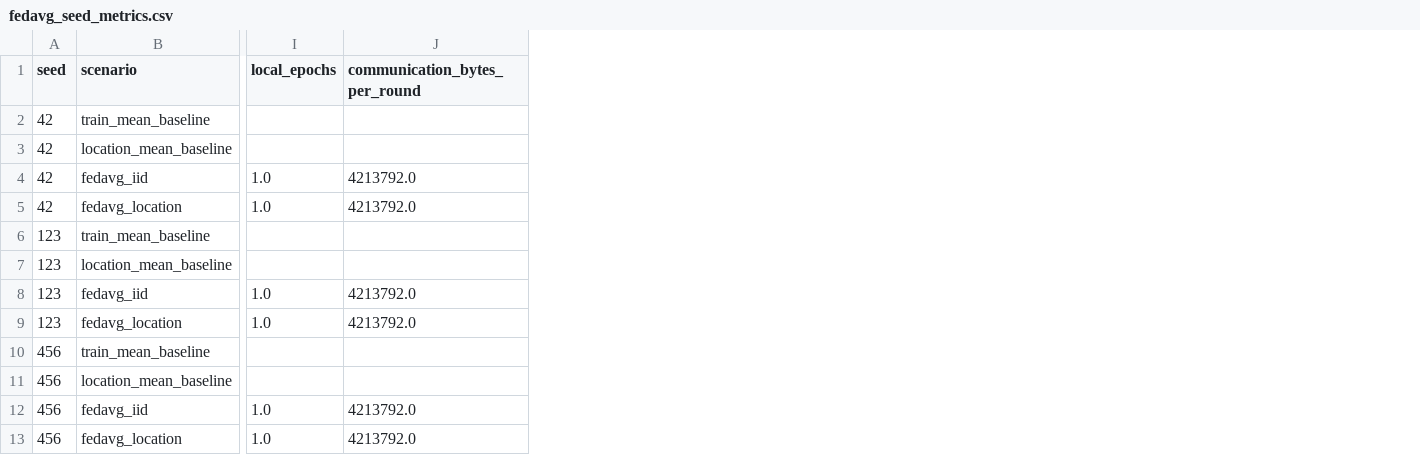
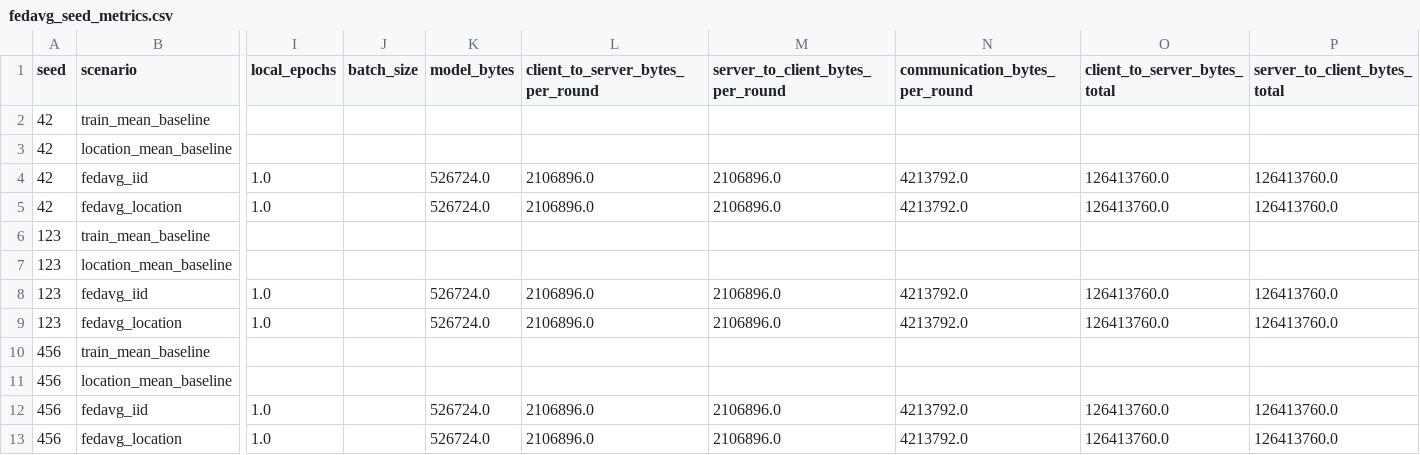
Before and after one commit to aiori-hackathon/A3-PS003-TC024, a CSV file: results/fedavg_seed_metrics.csv, drawn as a sheet; only a part is shown, gaps mark what is left out; the diff names each change by its address in the sheet, - before the commit and + after, or states it on an @@ line.

```diff
--- a/results/fedavg_seed_metrics.csv
+++ b/results/fedavg_seed_metrics.csv
+column J (batch_size), empty
+column K (model_bytes), rows 4-13: 526724.0 | 526724.0 |  |  | 526724.0 | 526724.0 |  |  | 526724.0 | 526724.0
+column L (client_to_server_bytes_per_round), rows 4-13: 2106896.0 | 2106896.0 |  |  | 2106896.0 | 2106896.0 |  |  | 2106896.0 | 2106896.0
+column M (server_to_client_bytes_per_round), rows 4-13: 2106896.0 | 2106896.0 |  |  | 2106896.0 | 2106896.0 |  |  | 2106896.0 | 2106896.0
+column O (client_to_server_bytes_total), rows 4-13: 126413760.0 | 126413760.0 |  |  | 126413760.0 | 126413760.0 |  |  | 126413760.0 | 126413760.0
+column P (server_to_client_bytes_total), rows 4-13: 126413760.0 | 126413760.0 |  |  | 126413760.0 | 126413760.0 |  |  | 126413760.0 | 126413760.0
```
Also changed, not shown: results/summary_metrics.csv, 22 other files.
